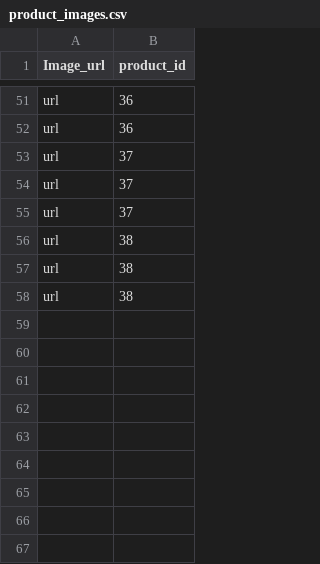
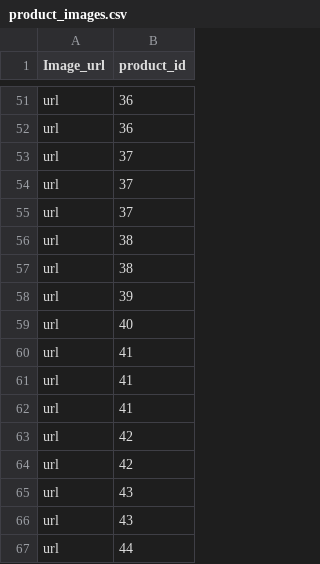
Before and after one commit to seoyun-dev/capstone1, a CSV file: product_images.csv, drawn as a sheet; only a part is shown, gaps mark what is left out.

```diff
--- a/product_images.csv
+++ b/product_images.csv
@@ -57,2 +57,11 @@ url,38
 url,38
-url,38
+url,39
+url,40
+url,41
+url,41
+url,41
+url,42
+url,42
+url,43
+url,43
+url,44
```
Also changed, not shown: 1 other file.
